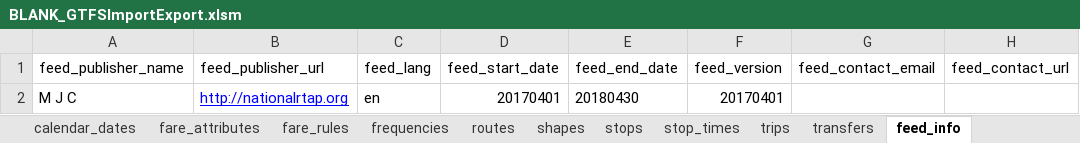
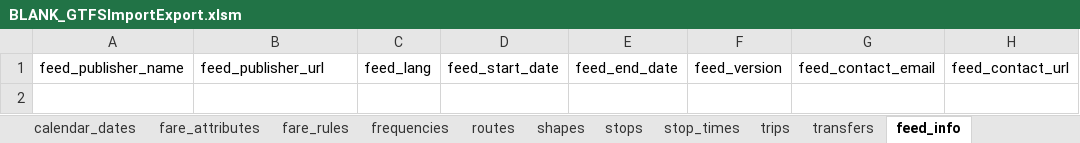
Before and after one commit to Oxalin/GTFSBuilder, an Excel workbook: BLANK_GTFSImportExport.xlsm, sheet feed_info, drawn as a sheet; values as stored, in another font and other column widths than the file's, no borders; the diff names each change by its address in the sheet, - before the commit and + after, or states it on an @@ line.

```diff
--- a/BLANK_GTFSImportExport.xlsm (sheet feed_info)
+++ b/BLANK_GTFSImportExport.xlsm (sheet feed_info)
-row 2: M J C | http://nationalrtap.org | en | 20170401 | 20180430 | 20170401
```
Also changed, not shown: sheet stops, sheet Notes, sheet fare_attributes, sheet stop_times, sheet shapes, sheet agency, 1 more sheet, charts or pictures.
